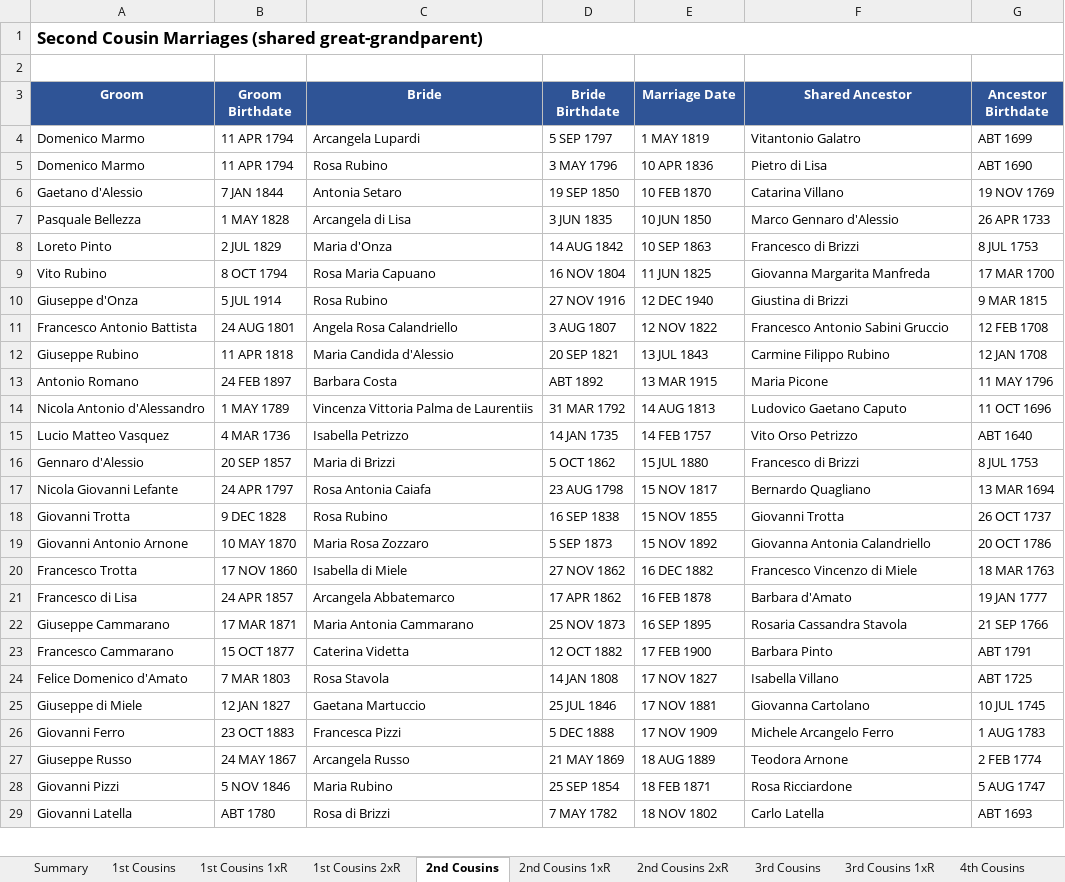
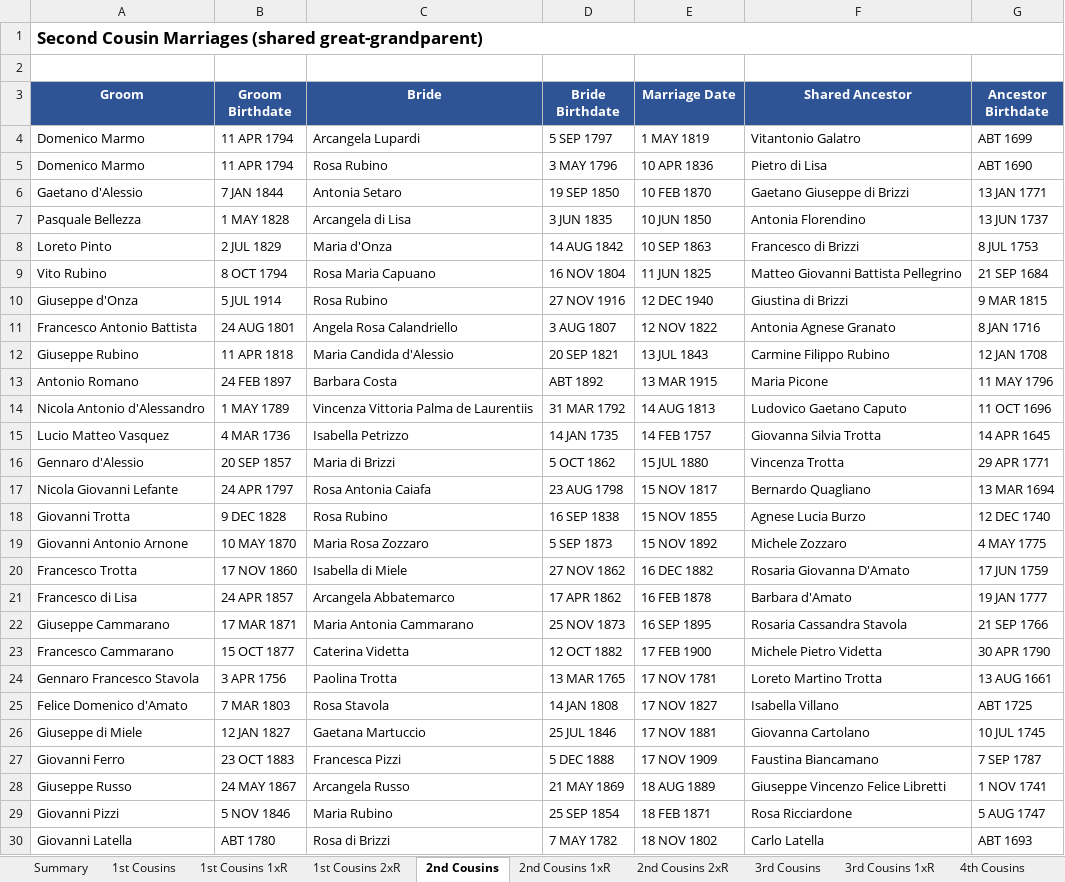
Before and after one commit to johncavallone/sassanochicago, an Excel workbook: assets/downloads/Sassano_Cousin_Marriages.xlsx, sheet 2nd Cousins, drawn as a sheet; only a part is shown; values as stored, in another font and other column widths than the file's, no borders; addresses are those after the commit; the diff covers the shown part only; the diff names each change by its address in the sheet, - before the commit and + after, or states it on an @@ line.

```diff
--- a/assets/downloads/Sassano_Cousin_Marriages.xlsx (sheet 2nd Cousins)
+++ b/assets/downloads/Sassano_Cousin_Marriages.xlsx (sheet 2nd Cousins)
-F6 (Shared Ancestor): Catarina Villano
+F6 (Shared Ancestor): Gaetano Giuseppe di Brizzi
-G6 (Ancestor Birthdate): 19 NOV 1769
+G6 (Ancestor Birthdate): 13 JAN 1771
-F7 (Shared Ancestor): Marco Gennaro d'Alessio
+F7 (Shared Ancestor): Antonia Florendino
-G7 (Ancestor Birthdate): 26 APR 1733
+G7 (Ancestor Birthdate): 13 JUN 1737
-F9 (Shared Ancestor): Giovanna Margarita Manfreda
+F9 (Shared Ancestor): Matteo Giovanni Battista Pellegrino
-G9 (Ancestor Birthdate): 17 MAR 1700
+G9 (Ancestor Birthdate): 21 SEP 1684
-F11 (Shared Ancestor): Francesco Antonio Sabini Gruccio
+F11 (Shared Ancestor): Antonia Agnese Granato
-G11 (Ancestor Birthdate): 12 FEB 1708
+G11 (Ancestor Birthdate): 8 JAN 1716
-F15 (Shared Ancestor): Vito Orso Petrizzo
+F15 (Shared Ancestor): Giovanna Silvia Trotta
-G15 (Ancestor Birthdate): ABT 1640
+G15 (Ancestor Birthdate): 14 APR 1645
-F16 (Shared Ancestor): Francesco di Brizzi
+F16 (Shared Ancestor): Vincenza Trotta
-G16 (Ancestor Birthdate): 8 JUL 1753
+G16 (Ancestor Birthdate): 29 APR 1771
-F18 (Shared Ancestor): Giovanni Trotta
+F18 (Shared Ancestor): Agnese Lucia Burzo
-G18 (Ancestor Birthdate): 26 OCT 1737
+G18 (Ancestor Birthdate): 12 DEC 1740
-F19 (Shared Ancestor): Giovanna Antonia Calandriello
+F19 (Shared Ancestor): Michele Zozzaro
-G19 (Ancestor Birthdate): 20 OCT 1786
+G19 (Ancestor Birthdate): 4 MAY 1775
-F20 (Shared Ancestor): Francesco Vincenzo di Miele
+F20 (Shared Ancestor): Rosaria Giovanna D'Amato
-G20 (Ancestor Birthdate): 18 MAR 1763
+G20 (Ancestor Birthdate): 17 JUN 1759
-F23 (Shared Ancestor): Barbara Pinto
+F23 (Shared Ancestor): Michele Pietro Videtta
-G23 (Ancestor Birthdate): ABT 1791
+G23 (Ancestor Birthdate): 30 APR 1790
+row 24: Gennaro Francesco Stavola | 3 APR 1756 | Paolina Trotta | 13 MAR 1765 | 17 NOV 1781 | Loreto Martino Trotta | 13 AUG 1661
-F27 (Shared Ancestor): Michele Arcangelo Ferro
+F27 (Shared Ancestor): Faustina Biancamano
-G27 (Ancestor Birthdate): 1 AUG 1783
+G27 (Ancestor Birthdate): 7 SEP 1787
-F28 (Shared Ancestor): Teodora Arnone
+F28 (Shared Ancestor): Giuseppe Vincenzo Felice Libretti
-G28 (Ancestor Birthdate): 2 FEB 1774
+G28 (Ancestor Birthdate): 1 NOV 1741
```
Also changed, not shown: 56 edited cells elsewhere in this sheet, sheet 4th Cousins, sheet 3rd Cousins, sheet 3rd Cousins 1xR, sheet Multi-Gen Cousin Marriages, sheet 2nd Cousins 1xR, sheet Chicago Cousin Marriages, 6 more sheets, formulas that keep their value, 7 other files.
